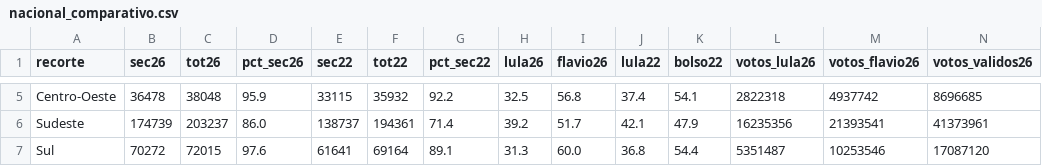
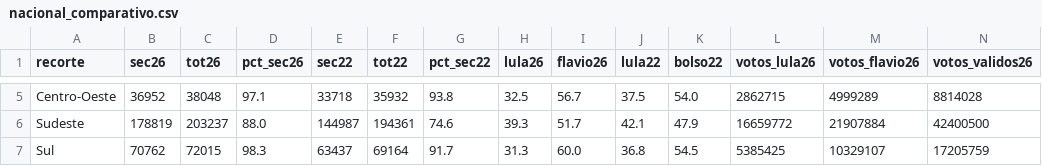
Before and after one commit to fgfarma1-art/FG-NEGOCIOS, a CSV file: apuracao_norte_2022/nacional_comparativo.csv, drawn as a sheet; only a part is shown, gaps mark what is left out; the diff covers the shown part only; the diff names each change by its address in the sheet, - before the commit and + after, or states it on an @@ line.

```diff
--- a/apuracao_norte_2022/nacional_comparativo.csv
+++ b/apuracao_norte_2022/nacional_comparativo.csv
-B5 (sec26): 36478
+B5 (sec26): 36952
-D5 (pct_sec26): 95.9
+D5 (pct_sec26): 97.1
-E5 (sec22): 33115
+E5 (sec22): 33718
-G5 (pct_sec22): 92.2
+G5 (pct_sec22): 93.8
-I5 (flavio26): 56.8
+I5 (flavio26): 56.7
-J5 (lula22): 37.4
+J5 (lula22): 37.5
-K5 (bolso22): 54.1
+K5 (bolso22): 54.0
-L5 (votos_lula26): 2822318
+L5 (votos_lula26): 2862715
-M5 (votos_flavio26): 4937742
+M5 (votos_flavio26): 4999289
-N5 (votos_validos26): 8696685
+N5 (votos_validos26): 8814028
-B6 (sec26): 174739
+B6 (sec26): 178819
-D6 (pct_sec26): 86.0
+D6 (pct_sec26): 88.0
-E6 (sec22): 138737
+E6 (sec22): 144987
-G6 (pct_sec22): 71.4
+G6 (pct_sec22): 74.6
-H6 (lula26): 39.2
+H6 (lula26): 39.3
-L6 (votos_lula26): 16235356
+L6 (votos_lula26): 16659772
-M6 (votos_flavio26): 21393541
+M6 (votos_flavio26): 21907884
-N6 (votos_validos26): 41373961
+N6 (votos_validos26): 42400500
-B7 (sec26): 70272
+B7 (sec26): 70762
-D7 (pct_sec26): 97.6
+D7 (pct_sec26): 98.3
-E7 (sec22): 61641
+E7 (sec22): 63437
-G7 (pct_sec22): 89.1
+G7 (pct_sec22): 91.7
-K7 (bolso22): 54.4
+K7 (bolso22): 54.5
-L7 (votos_lula26): 5351487
+L7 (votos_lula26): 5385425
-M7 (votos_flavio26): 10253546
+M7 (votos_flavio26): 10329107
-N7 (votos_validos26): 17087120
+N7 (votos_validos26): 17205759
```
Also changed, not shown: 43 edited cells elsewhere in this file, apuracao_norte_2022/historico_2026_nacional.csv, 1 other file.
